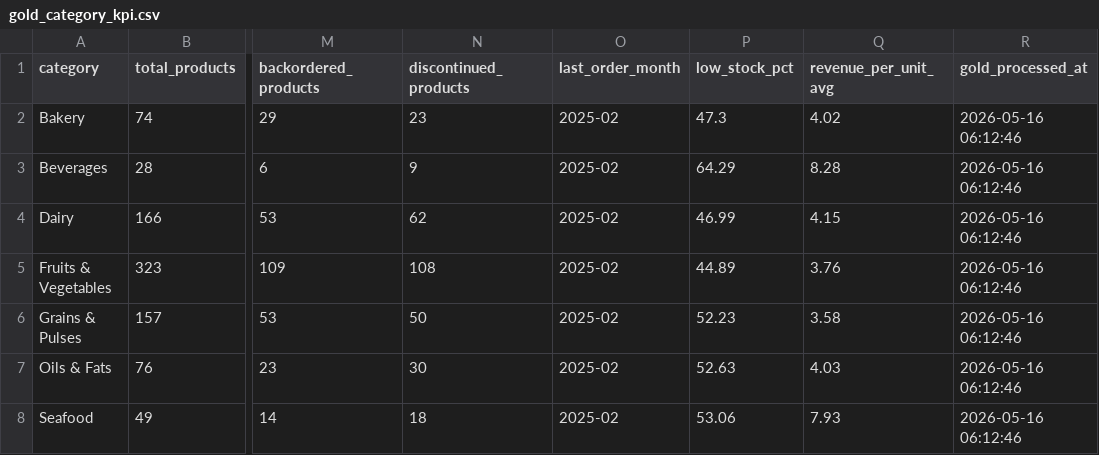
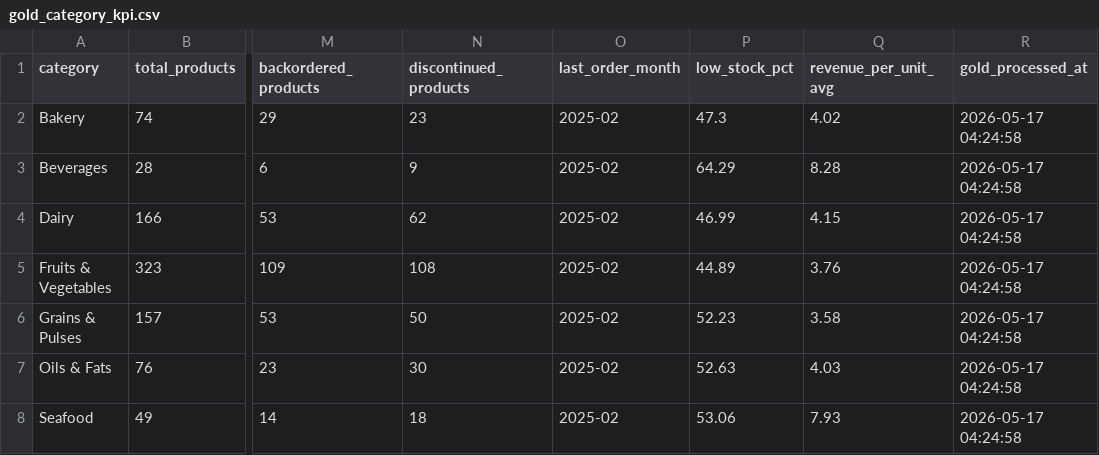
Before and after one commit to CantikaZahnaBrilliantoPutri/Proyek-KBA-Kelompok1, a CSV file: Gold Layer 2.0/gold_output/gold_category_kpi.csv, drawn as a sheet; only a part is shown, gaps mark what is left out; the diff names each change by its address in the sheet, - before the commit and + after, or states it on an @@ line.

```diff
--- a/Gold Layer 2.0/gold_output/gold_category_kpi.csv
+++ b/Gold Layer 2.0/gold_output/gold_category_kpi.csv
-R2:R8 (gold_processed_at): 2026-05-16 06:12:46
+R2:R8 (gold_processed_at): 2026-05-17 04:24:58
```
Also changed, not shown: Gold Layer 2.0/gold_output/gold_inventory_status.csv, Gold Layer 2.0/gold_output/gold_product_cluster_summary.csv, 4 other files.
